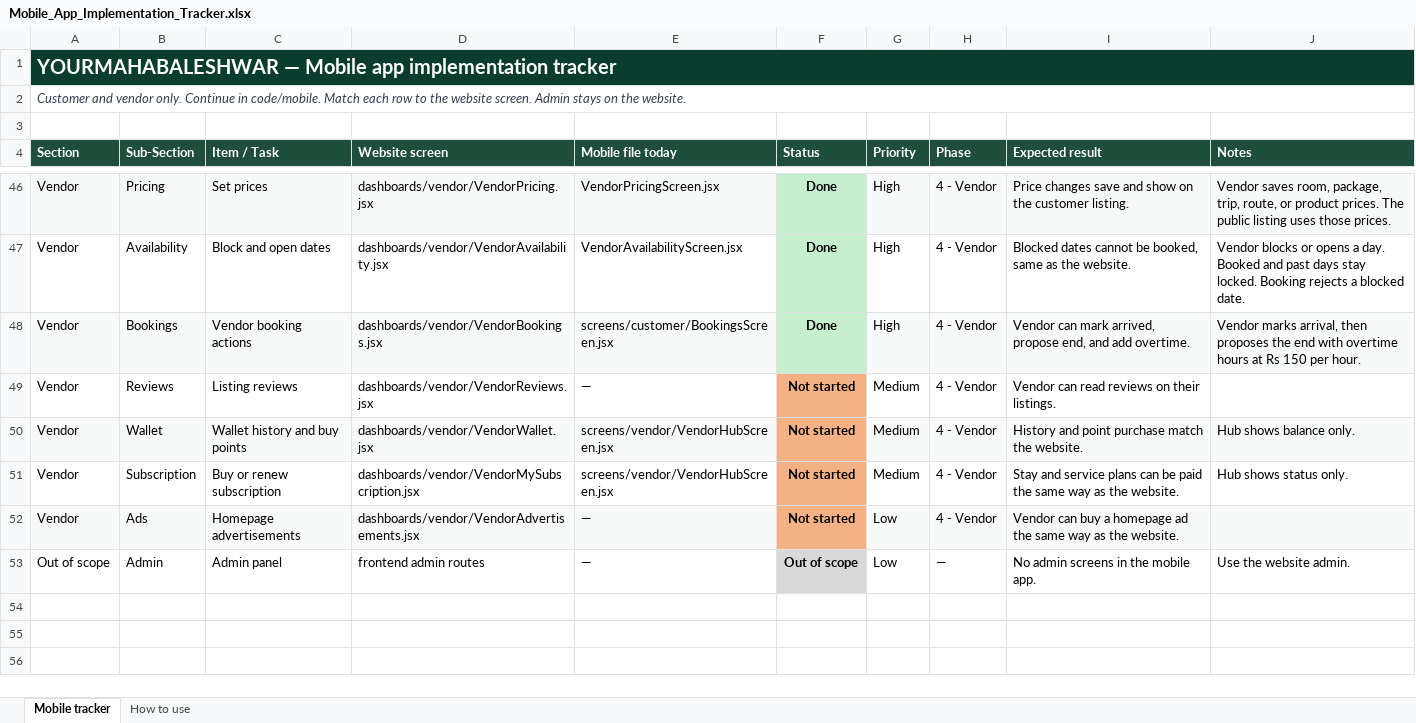
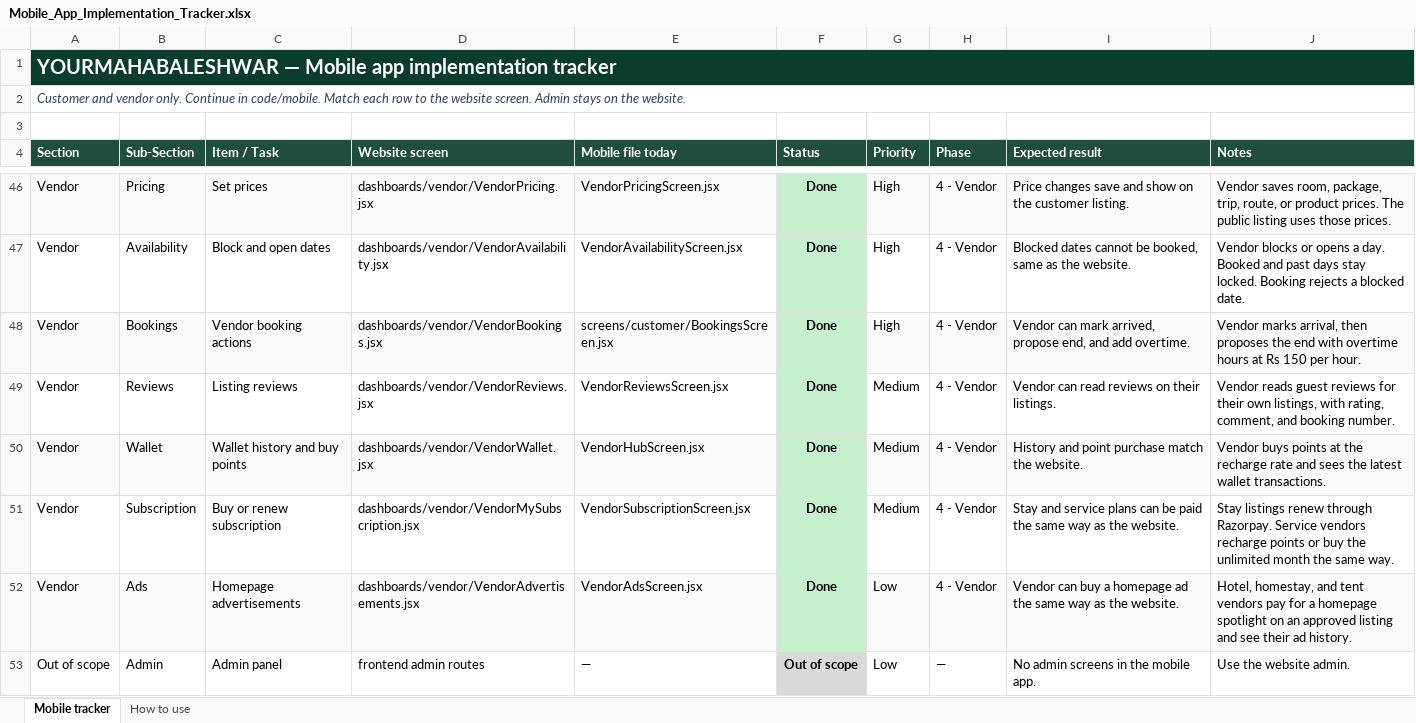
Before and after one commit to 30904/yourmahabaleshwar, an Excel workbook: docs/Mobile_App_Implementation_Tracker.xlsx, sheet Mobile tracker, drawn as a sheet; only a part is shown, gaps mark what is left out; values as stored, in another font and other column widths than the file's, no borders; the diff names each change by its address in the sheet, - before the commit and + after, or states it on an @@ line.

Commit message:
Let hotel, homestay, and tent vendors buy a homepage ad.

```diff
--- a/docs/Mobile_App_Implementation_Tracker.xlsx (sheet Mobile tracker)
+++ b/docs/Mobile_App_Implementation_Tracker.xlsx (sheet Mobile tracker)
-E49 (Mobile file today): —
+E49 (Mobile file today): VendorReviewsScreen.jsx
-F49:F52 (Status): Not started
+F49:F52 (Status): Done
-F49:F52 fill: #F4B183
+F49:F52 fill: #C6EFCE
-J49 (Notes): (empty)
+J49 (Notes): Vendor reads guest reviews for their own listings, with rating, comment, and booking number.
-E50 (Mobile file today): screens/vendor/VendorHubScreen.jsx
+E50 (Mobile file today): VendorHubScreen.jsx
-J50 (Notes): Hub shows balance only.
+J50 (Notes): Vendor buys points at the recharge rate and sees the latest wallet transactions.
-E51 (Mobile file today): screens/vendor/VendorHubScreen.jsx
+E51 (Mobile file today): VendorSubscriptionScreen.jsx
-J51 (Notes): Hub shows status only.
+J51 (Notes): Stay listings renew through Razorpay. Service vendors recharge points or buy the unlimited month the same way.
-E52 (Mobile file today): —
+E52 (Mobile file today): VendorAdsScreen.jsx
-J52 (Notes): (empty)
+J52 (Notes): Hotel, homestay, and tent vendors pay for a homepage spotlight on an approved listing and see their ad history.
```
Also changed, not shown: 9 other files.
